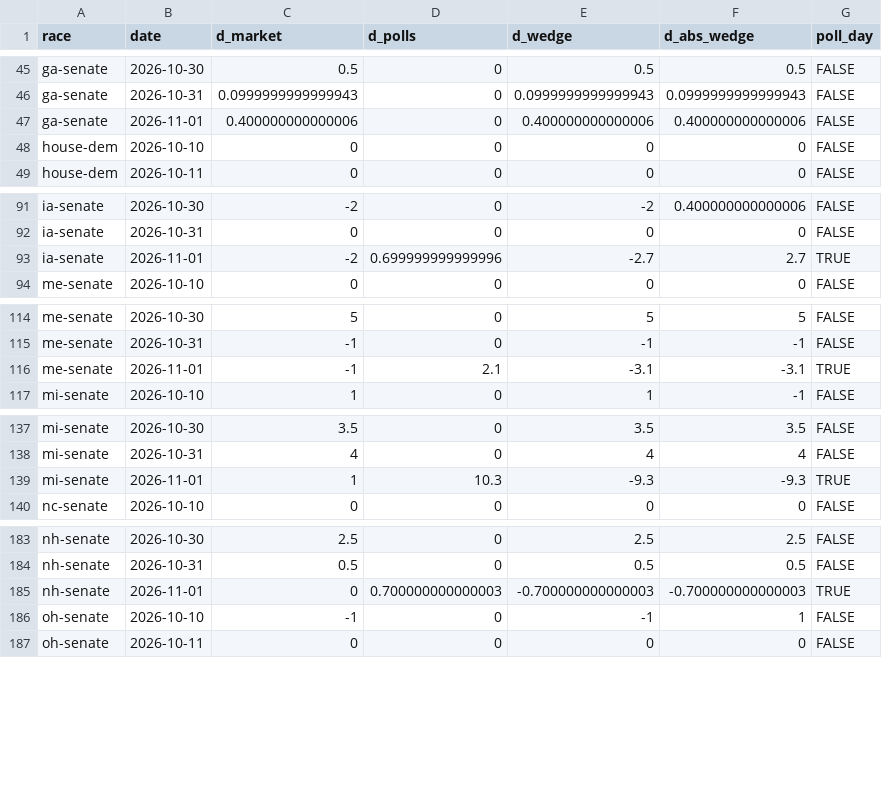
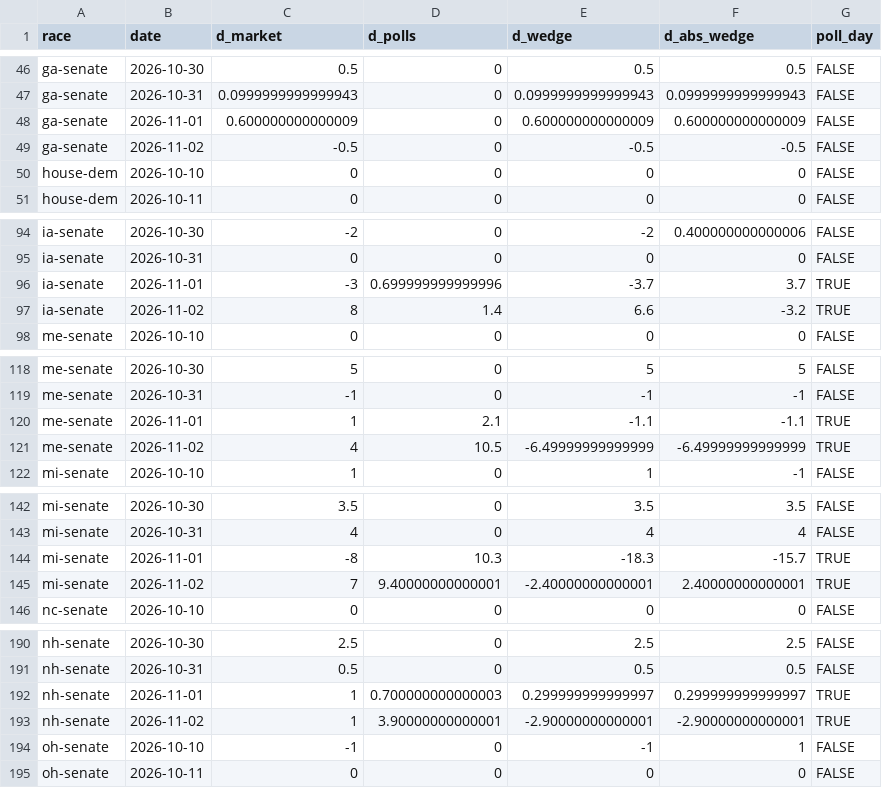
Before and after one commit to daniel-a-n-goldstein/pollsvscash, a CSV file: analysis/output/decomposition_daily.csv, drawn as a sheet; only a part is shown, gaps mark what is left out; the diff covers the shown part only.

```diff
--- a/analysis/output/decomposition_daily.csv
+++ b/analysis/output/decomposition_daily.csv
@@ -46,3 +47,4 @@
 "ga-senate",2026-10-31,0.0999999999999943,0,0.0999999999999943,0.0999999999999943,FALSE
-"ga-senate",2026-11-01,0.400000000000006,0,0.400000000000006,0.400000000000006,FALSE
+"ga-senate",2026-11-01,0.600000000000009,0,0.600000000000009,0.600000000000009,FALSE
+"ga-senate",2026-11-02,-0.5,0,-0.5,-0.5,FALSE
 "house-dem",2026-10-10,0,0,0,0,FALSE
@@ -92,3 +95,4 @@
 "ia-senate",2026-10-31,0,0,0,0,FALSE
-"ia-senate",2026-11-01,-2,0.699999999999996,-2.7,2.7,TRUE
+"ia-senate",2026-11-01,-3,0.699999999999996,-3.7,3.7,TRUE
+"ia-senate",2026-11-02,8,1.4,6.6,-3.2,TRUE
 "me-senate",2026-10-10,0,0,0,0,FALSE
@@ -115,3 +119,4 @@
 "me-senate",2026-10-31,-1,0,-1,-1,FALSE
-"me-senate",2026-11-01,-1,2.1,-3.1,-3.1,TRUE
+"me-senate",2026-11-01,1,2.1,-1.1,-1.1,TRUE
+"me-senate",2026-11-02,4,10.5,-6.49999999999999,-6.49999999999999,TRUE
 "mi-senate",2026-10-10,1,0,1,-1,FALSE
@@ -138,3 +143,4 @@
 "mi-senate",2026-10-31,4,0,4,4,FALSE
-"mi-senate",2026-11-01,1,10.3,-9.3,-9.3,TRUE
+"mi-senate",2026-11-01,-8,10.3,-18.3,-15.7,TRUE
+"mi-senate",2026-11-02,7,9.40000000000001,-2.40000000000001,2.40000000000001,TRUE
 "nc-senate",2026-10-10,0,0,0,0,FALSE
@@ -184,3 +191,4 @@
 "nh-senate",2026-10-31,0.5,0,0.5,0.5,FALSE
-"nh-senate",2026-11-01,0,0.700000000000003,-0.700000000000003,-0.700000000000003,TRUE
+"nh-senate",2026-11-01,1,0.700000000000003,0.299999999999997,0.299999999999997,TRUE
+"nh-senate",2026-11-02,1,3.90000000000001,-2.90000000000001,-2.90000000000001,TRUE
 "oh-senate",2026-10-10,-1,0,-1,1,FALSE
```
Also changed, not shown: 6 added rows elsewhere in this file, analysis/output/decomposition_by_race.csv, analysis/output/event_releases.csv, 4 other files.
